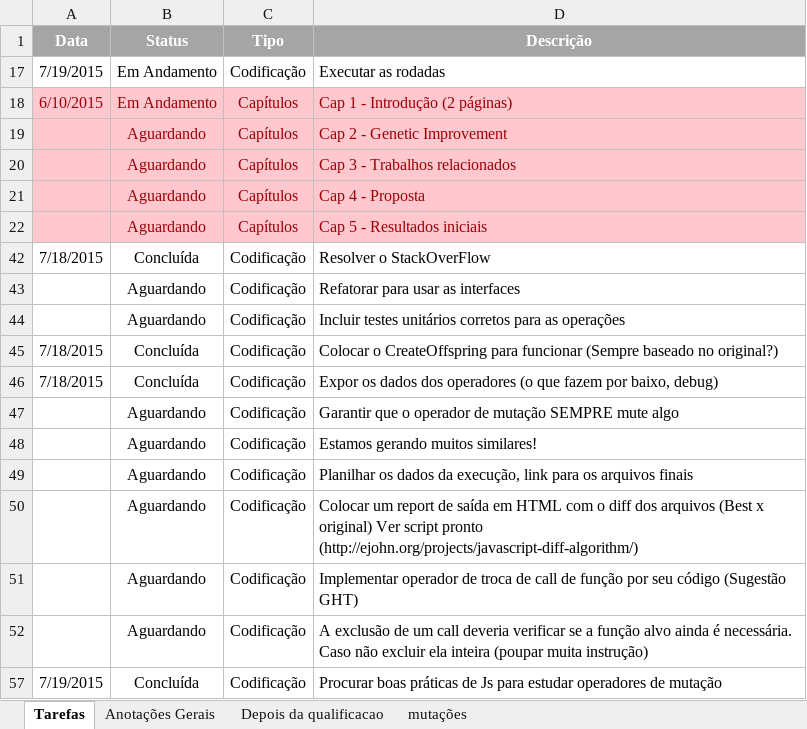
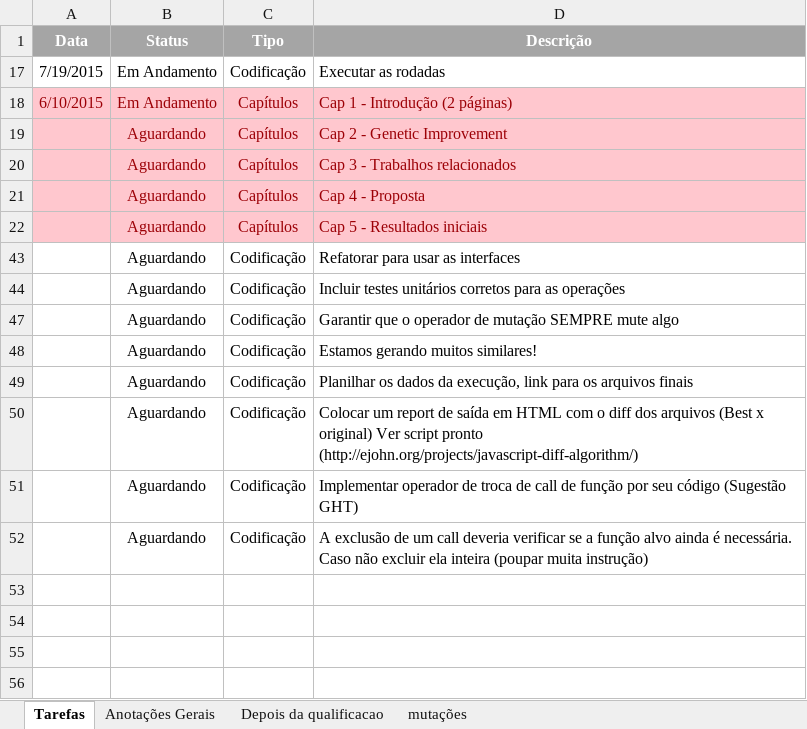
Before and after one commit to ffarzat/JavascriptParser, an Excel workbook: controle.xlsx, sheet Tarefas, drawn as a sheet; values as stored, in another font and other column widths than the file's, no borders; the diff names each change by its address in the sheet, - before the commit and + after, or states it on an @@ line.

```diff
--- a/controle.xlsx (sheet Tarefas)
+++ b/controle.xlsx (sheet Tarefas)
@@ row 42 hidden: 7/18/2015 | Concluída | Codificação | Resolver o StackOverFlow @@
@@ row 45 hidden: 7/18/2015 | Concluída | Codificação | Colocar o CreateOffspring para funcionar (Sempre baseado no original?) @@
@@ row 46 hidden: 7/18/2015 | Concluída | Codificação | Expor os dados dos operadores (o que fazem por baixo, debug) @@
@@ row 57 hidden: 7/19/2015 | Concluída | Codificação | Procurar boas práticas de Js para estudar operadores de mutação @@
```
Also changed, not shown: 31 other files.
